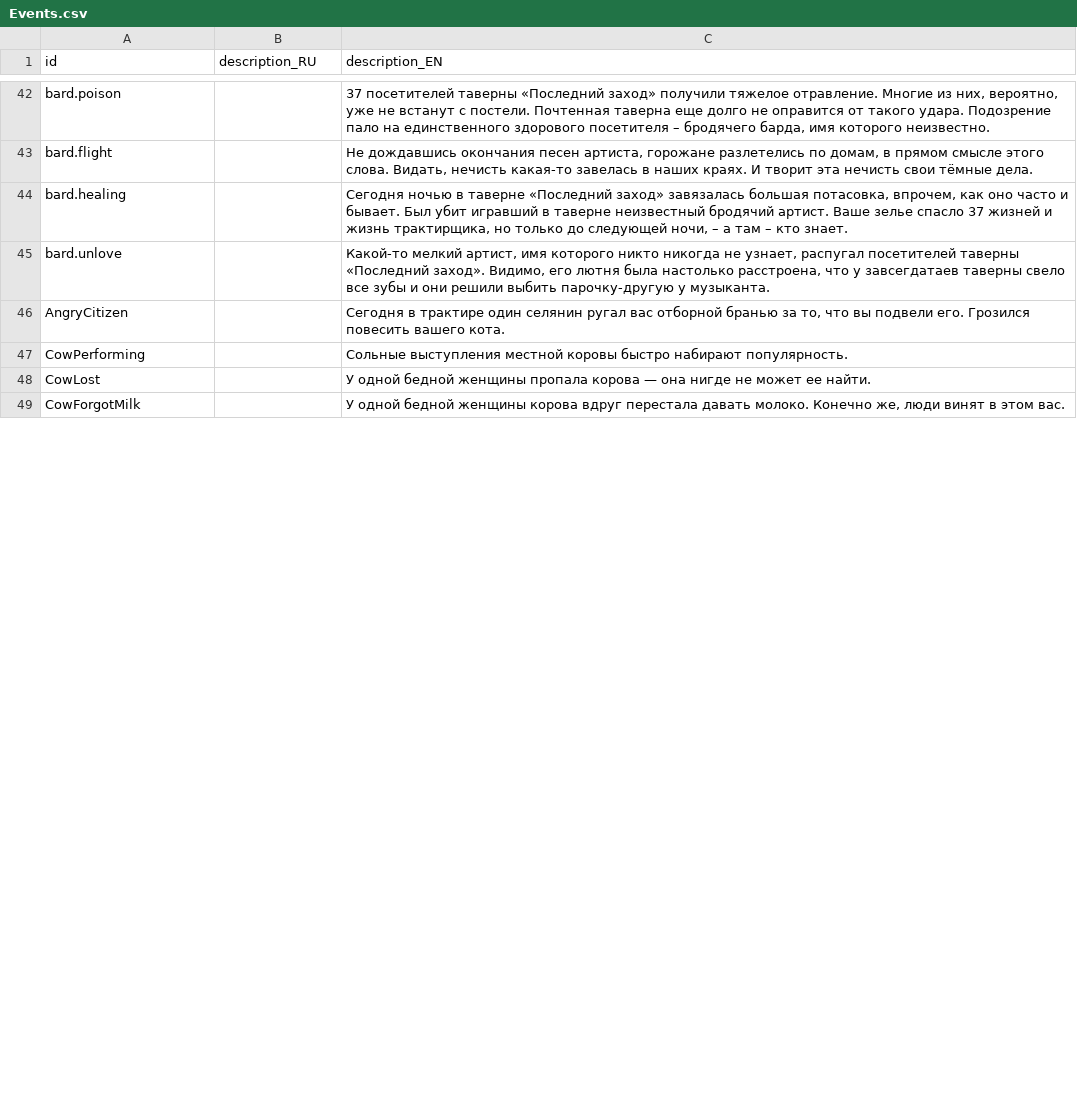
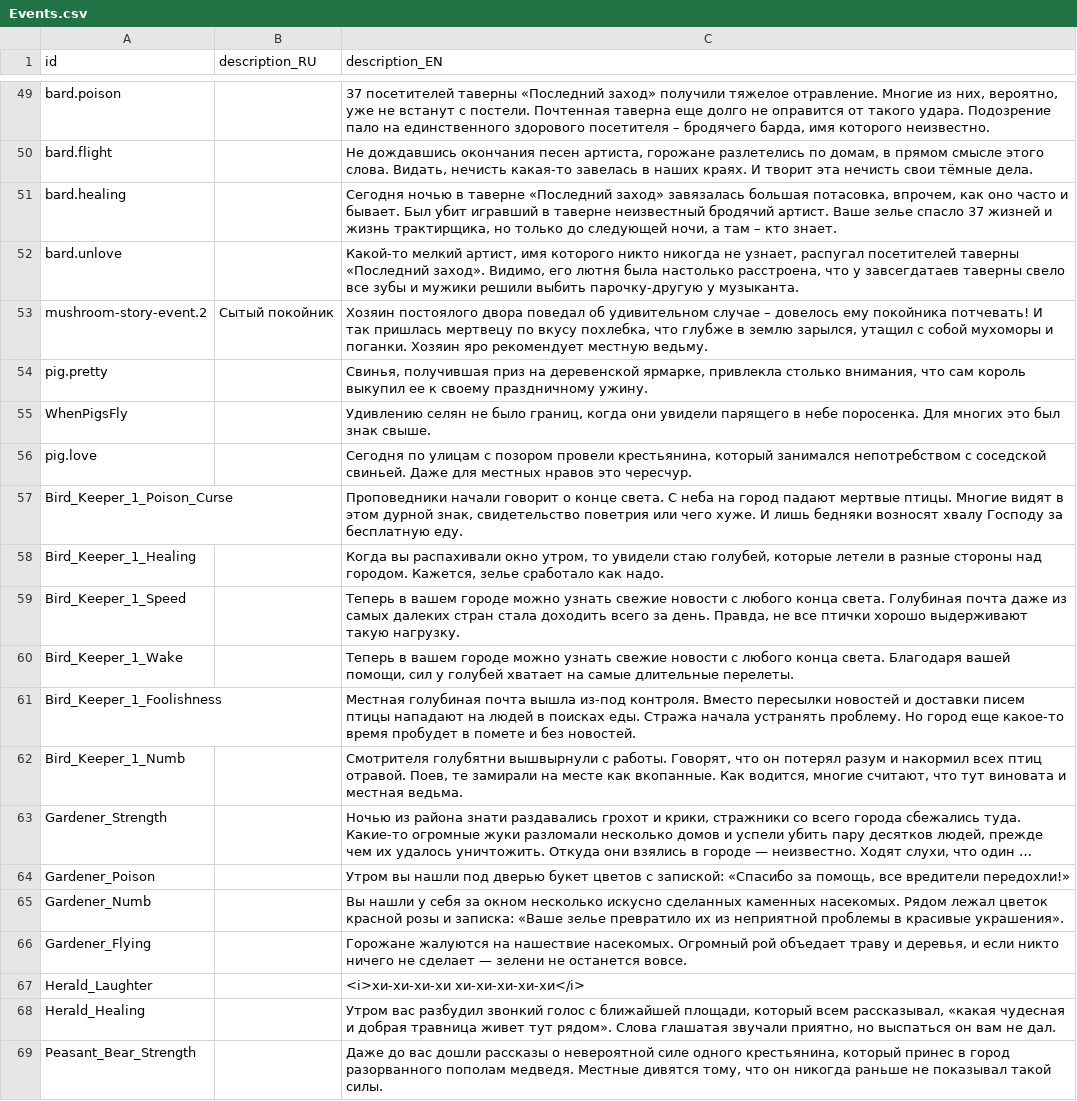
Before and after one commit to MoreenTissedy/LudumDare50, a CSV file: Cauldron/Assets/Localize/Events.csv, drawn as a sheet; only a part is shown, gaps mark what is left out; the shorter side is filled out with more unchanged rows; long unchanged cells end in …; addresses are those after the commit; the diff covers the shown part only; the diff names each change by its address in the sheet, - before the commit and + after, or states it on an @@ line.

```diff
--- a/Cauldron/Assets/Localize/Events.csv
+++ b/Cauldron/Assets/Localize/Events.csv
-C51 (description_EN): …следующей ночи, – а там…
+C51 (description_EN): …следующей ночи, а там…
-C52 (description_EN): …зубы и они решили выбить…
+C52 (description_EN): …зубы и мужики решили выбить…
@@ row 46 moved to row 39: AngryCitizen @@
+row 53: mushroom-story-event.2 | Сытый покойник | Хозяин постоялого двора поведал об удивительном случае – довелось ему покойника потчевать! И так пришлась мертвецу по вкусу похлебка, что глубже в землю зарылся, утащил с собой мухоморы и поганки. Хозяин яро рекомендует местную ведьму.
+row 54: pig.pretty |  | Свинья, получившая приз на деревенской ярмарке, привлекла столько внимания, что сам король выкупил ее к своему праздничному ужину.
@@ row 50 moved to row 55: WhenPigsFly @@
+row 56: pig.love |  | Сегодня по улицам с позором провели крестьянина, который занимался непотребством с соседской свиньей. Даже для местных нравов это чересчур.
@@ row 51 moved to row 57: Bird_Keeper_1_Poison_Curse @@
+row 58: Bird_Keeper_1_Healing |  | Когда вы распахивали окно утром, то увидели стаю голубей, которые летели в разные стороны над городом. Кажется, зелье сработало как надо.
+row 59: Bird_Keeper_1_Speed |  | Теперь в вашем городе можно узнать свежие новости с любого конца света. Голубиная почта даже из самых далеких стран стала доходить всего за день. Правда, не все птички хорошо выдерживают такую нагрузку.
+row 60: Bird_Keeper_1_Wake |  | Теперь в вашем городе можно узнать свежие новости с любого конца света. Благодаря вашей помощи, сил у голубей хватает на самые длительные перелеты.
@@ row 55 moved to row 61: Bird_Keeper_1_Foolishness @@
+row 62: Bird_Keeper_1_Numb |  | Смотрителя голубятни вышвырнули с работы. Говорят, что он потерял разум и накормил всех птиц отравой. Поев, те замирали на месте как вкопанные. Как водится, многие считают, что тут виновата и местная ведьма.
@@ row 67 moved to row 63: Gardener_Strength @@
+row 64: Gardener_Poison |  | Утром вы нашли под дверью букет цветов с запиской: «Спасибо за помощь, все вредители передохли!»
@@ row 69 moved to row 65: Gardener_Numb @@
+row 66: Gardener_Flying |  | Горожане жалуются на нашествие насекомых. Огромный рой объедает траву и деревья, и если никто ничего не сделает — зелени не останется вовсе.
+row 67: Herald_Laughter |  | <i>хи-хи-хи-хи хи-хи-хи-хи-хи</i>
+row 68: Herald_Healing |  | Утром вас разбудил звонкий голос с ближайшей площади, который всем рассказывал, «какая чудесная и добрая травница живет тут рядом». Слова глашатая звучали приятно, но выспаться он вам не дал.
@@ row 71 moved to row 69: Peasant_Bear_Strength @@
```
Also changed, not shown: 26 added rows, 21 removed rows, 39 moved rows and 10 edited cells elsewhere in this file, 2 other files.
